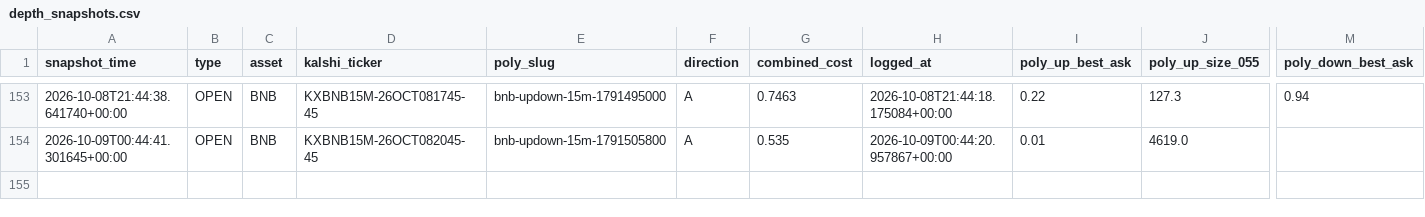
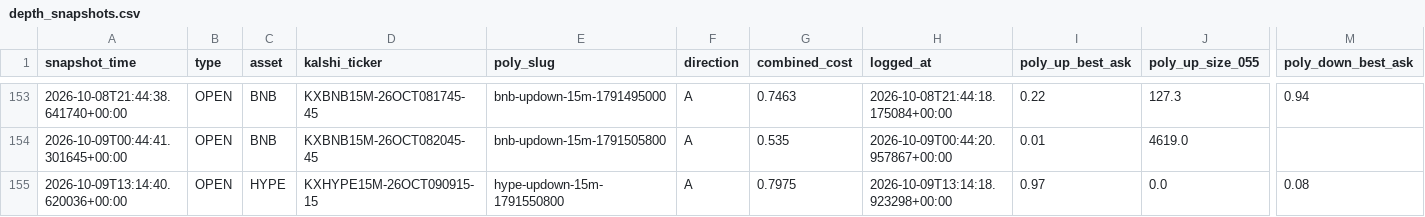
Before and after one commit to Prinxe-crypto/gap-maker-depth-monitor, a CSV file: depth_snapshots.csv, drawn as a sheet; only a part is shown, gaps mark what is left out; rows hold the shown columns only; the diff names each change by its address in the sheet, - before the commit and + after, or states it on an @@ line.

```diff
--- a/depth_snapshots.csv
+++ b/depth_snapshots.csv
+row 155: 2026-10-09T13:14:40.620036+00:00 | OPEN | HYPE | KXHYPE15M-26OCT090915-15 | hype-updown-15m-1791550800 | A | 0.7975 | 2026-10-09T13:14:18.923298+00:00 | 0.97 | 0.0 | 0.08
```
Also changed, not shown: 3 other files.
